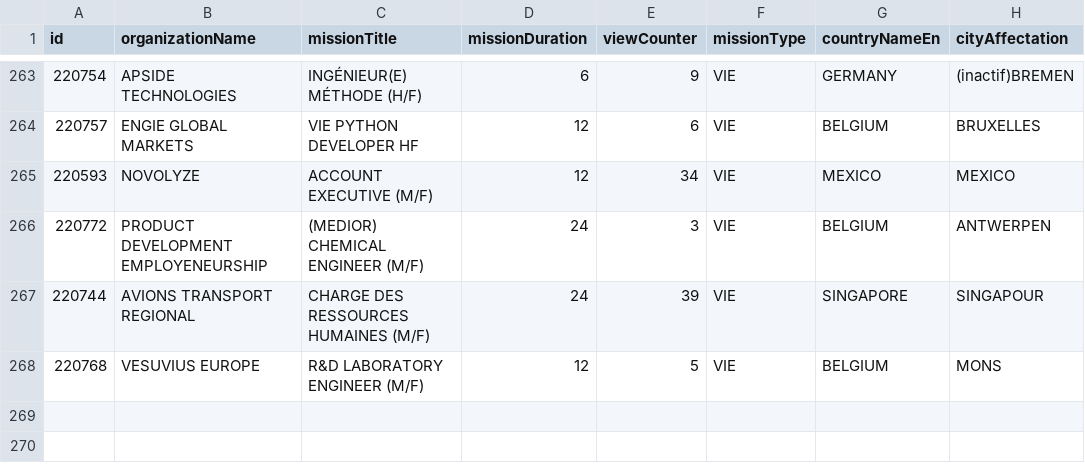
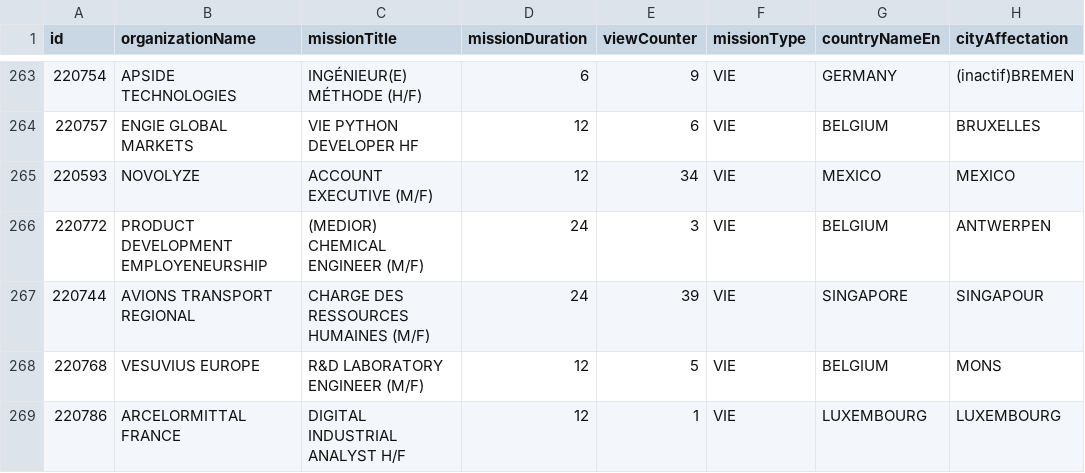
Before and after one commit to mohamedzenatiofficiel/VIE_API, a CSV file: nom_du_fichier.csv, drawn as a sheet; only a part is shown, gaps mark what is left out.

Commit message:
Update CSV file with new data

```diff
--- a/nom_du_fichier.csv
+++ b/nom_du_fichier.csv
@@ -268 +268,2 @@ id;organizationName;missionTitle;missionDuration;viewCounter;missionType;country
 220768;VESUVIUS EUROPE;R&D LABORATORY ENGINEER (M/F);12;5;VIE;BELGIUM;MONS
+220786;ARCELORMITTAL FRANCE;DIGITAL INDUSTRIAL ANALYST H/F;12;1;VIE;LUXEMBOURG;LUXEMBOURG
```
